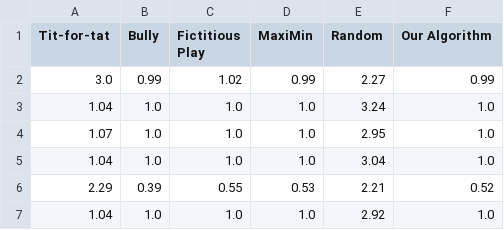
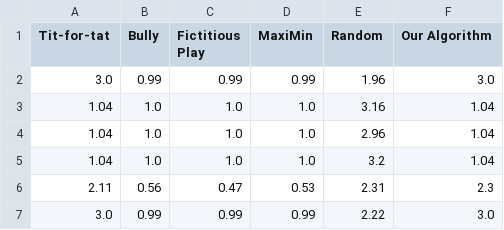
Before and after one commit to spenc53/RepeatedInteractions, a CSV file: prisoner.csv, drawn as a sheet.

```diff
--- a/prisoner.csv
+++ b/prisoner.csv
@@ -1,7 +1,7 @@
 Tit-for-tat,Bully,Fictitious Play,MaxiMin,Random,Our Algorithm,
-3.0,0.99,1.02,0.99,2.27,0.99,
-1.04,1.0,1.0,1.0,3.24,1.0,
-1.07,1.0,1.0,1.0,2.95,1.0,
-1.04,1.0,1.0,1.0,3.04,1.0,
-2.29,0.39,0.55,0.53,2.21,0.52,
-1.04,1.0,1.0,1.0,2.92,1.0,
+3.0,0.99,0.99,0.99,1.96,3.0,
+1.04,1.0,1.0,1.0,3.16,1.04,
+1.04,1.0,1.0,1.0,2.96,1.04,
+1.04,1.0,1.0,1.0,3.2,1.04,
+2.11,0.56,0.47,0.53,2.31,2.3,
+3.0,0.99,0.99,0.99,2.22,3.0,
```
Also changed, not shown: chicken.csv, stag_hunt.csv, 6 other files.
